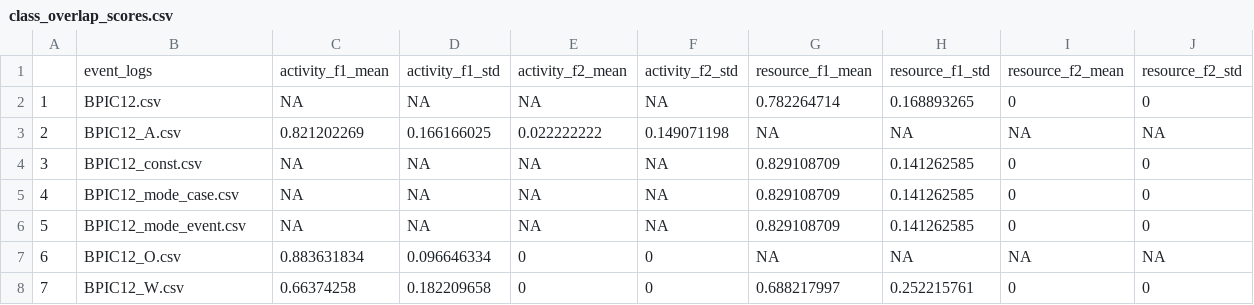
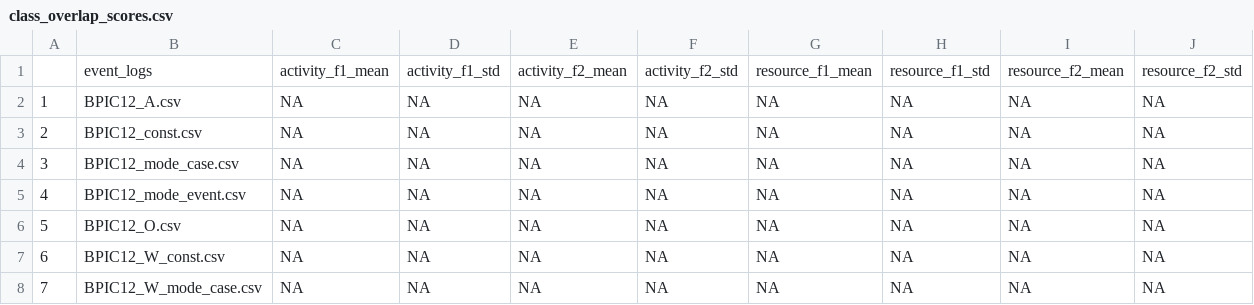
Before and after one commit to abhinav-bohra/PPM-Data-Quality, a CSV file: 03_Class-Overlap/class_overlap_scores.csv, drawn as a sheet; only a part is shown; the diff covers the shown part only.

```diff
--- a/03_Class-Overlap/class_overlap_scores.csv
+++ b/03_Class-Overlap/class_overlap_scores.csv
@@ -2,7 +2,7 @@
-1,BPIC12.csv,NA,NA,NA,NA,0.782264714,0.168893265,0,0
-2,BPIC12_A.csv,0.821202269,0.166166025,0.022222222,0.149071198,NA,NA,NA,NA
-3,BPIC12_const.csv,NA,NA,NA,NA,0.829108709,0.141262585,0,0
-4,BPIC12_mode_case.csv,NA,NA,NA,NA,0.829108709,0.141262585,0,0
-5,BPIC12_mode_event.csv,NA,NA,NA,NA,0.829108709,0.141262585,0,0
-6,BPIC12_O.csv,0.883631834,0.096646334,0,0,NA,NA,NA,NA
-7,BPIC12_W.csv,0.66374258,0.182209658,0,0,0.688217997,0.252215761,0,0
+"1","BPIC12_A.csv","NA","NA","NA","NA","NA","NA","NA","NA"
+"2","BPIC12_const.csv","NA","NA","NA","NA","NA","NA","NA","NA"
+"3","BPIC12_mode_case.csv","NA","NA","NA","NA","NA","NA","NA","NA"
+"4","BPIC12_mode_event.csv","NA","NA","NA","NA","NA","NA","NA","NA"
+"5","BPIC12_O.csv","NA","NA","NA","NA","NA","NA","NA","NA"
+"6","BPIC12_W_const.csv","NA","NA","NA","NA","NA","NA","NA","NA"
+"7","BPIC12_W_mode_case.csv","NA","NA","NA","NA","NA","NA","NA","NA"
```
Also changed, not shown: 106 edited cells elsewhere in this file, 17 other files.
